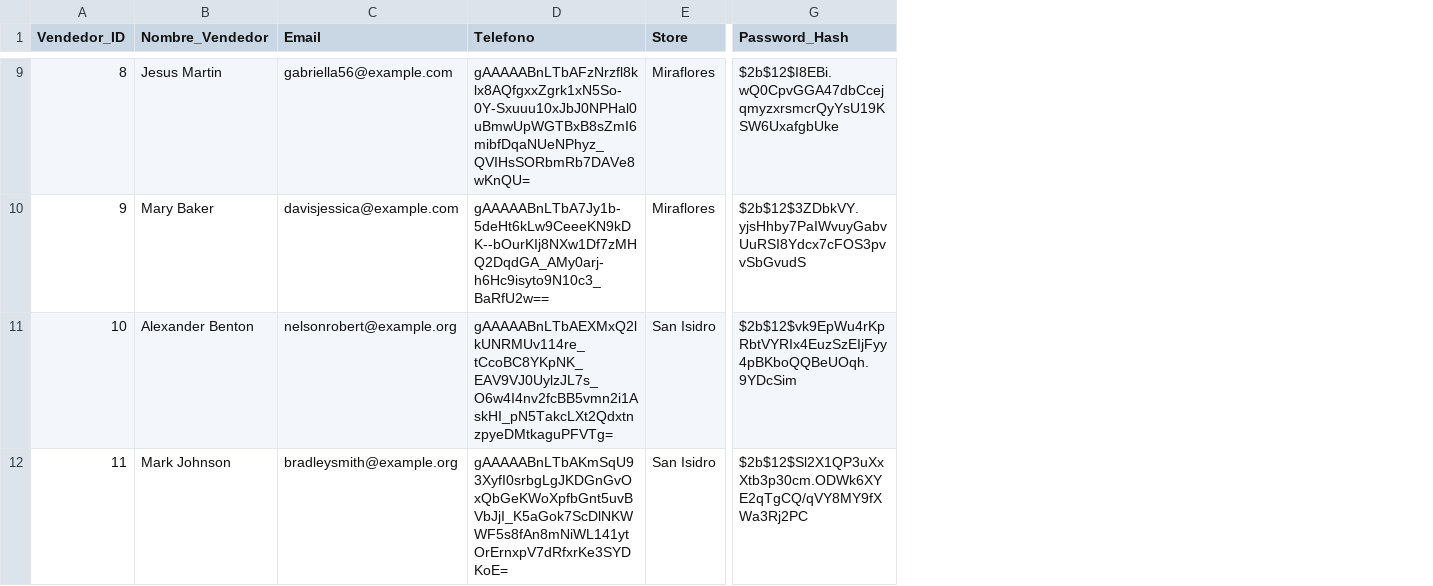
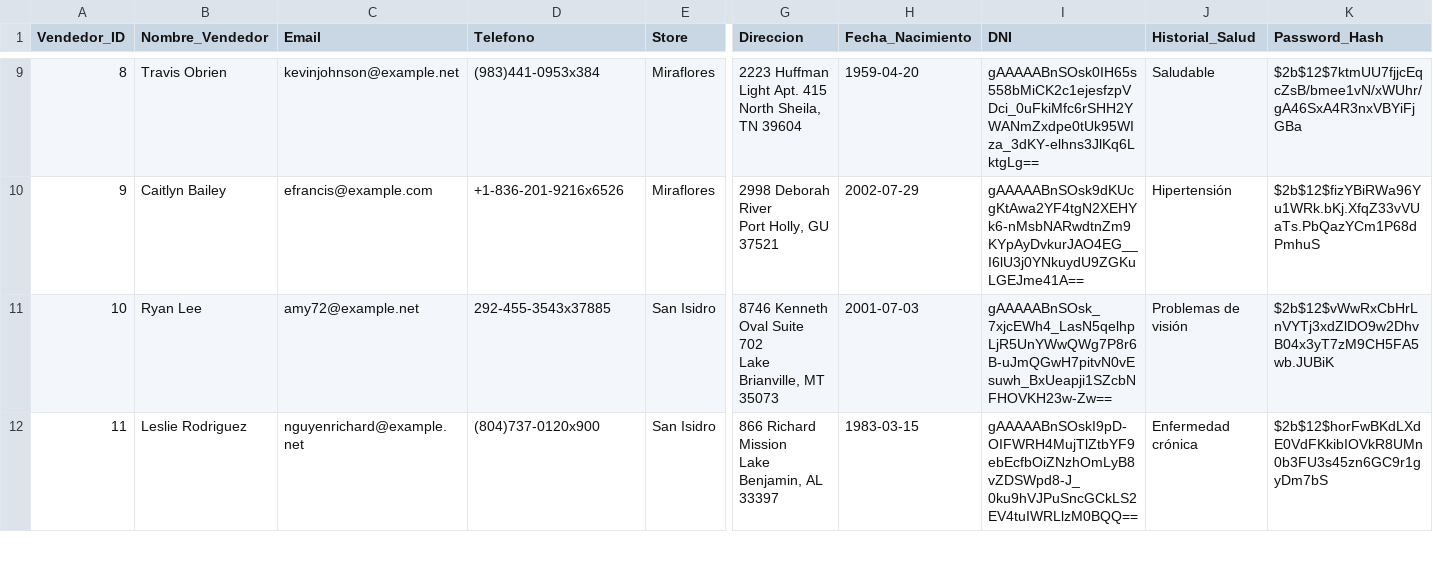
Before and after one commit to bihoepiro/ESD-Proyecto, a CSV file: vendedores.csv, drawn as a sheet; only a part is shown, gaps mark what is left out; addresses are those after the commit; ↵ is a line break in a cell; the diff covers the shown part only; the diff names each change by its address in the sheet, - before the commit and + after, or states it on an @@ line.

```diff
--- a/vendedores.csv
+++ b/vendedores.csv
+column G (Direccion), rows 9-12: 2223 Huffman Light Apt. 415 ↵ North Sheila, TN 39604 | 2998 Deborah River ↵ Port Holly, GU 37521 | 8746 Kenneth Oval Suite 702 ↵ Lake Brianville, MT 35073 | 866 Richard Mission ↵ Lake Benjamin, AL 33397
+column H (Fecha_Nacimiento), rows 9-12: 1959-04-20 | 2002-07-29 | 2001-07-03 | 1983-03-15
+column I (DNI), rows 9-12: gAAAAABnSOsk0IH65s558bMiCK2c1ejesfzpVDci_0uFkiMfc6rSHH2YWANmZxdpe0tUk95WIza_3dKY-elhns3JlKq6LktgLg== | gAAAAABnSOsk9dKUcgKtAwa2YF4tgN2XEHYk6-nMsbNARwdtnZm9KYpAyDvkurJAO4EG__I6lU3j0YNkuydU9ZGKuLGEJme41A== | gAAAAABnSOsk_7xjcEWh4_LasN5qelhpLjR5UnYWwQWg7P8r6B-uJmQGwH7pitvN0vEsuwh_BxUeapji1SZcbNFHOVKH23w-Zw== | gAAAAABnSOskI9pD-OIFWRH4MujTlZtbYF9ebEcfbOiZNzhOmLyB8vZDSWpd8-J_0ku9hVJPuSncGCkLS2EV4tuIWRLlzM0BQQ==
+column J (Historial_Salud), rows 9-12: Saludable | Hipertensión | Problemas de visión | Enfermedad crónica
-B9 (Nombre_Vendedor): Jesus Martin
+B9 (Nombre_Vendedor): Travis Obrien
-C9 (Email): gabriella56@example.com
+C9 (Email): kevinjohnson@example.net
-D9 (Telefono): gAAAAABnLTbAFzNrzfl8klx8AQfgxxZgrk1xN5So-0Y-Sxuuu10xJbJ0NPHal0uBmwUpWGTBxB8sZmI6mibfDqaNUeNPhyz_QVIHsSORbmRb7DAVe8wKnQU=
+D9 (Telefono): (983)441-0953x384
-K9 (Password_Hash): $2b$12$I8EBi.wQ0CpvGGA47dbCcejqmyzxrsmcrQyYsU19KSW6UxafgbUke
+K9 (Password_Hash): $2b$12$7ktmUU7fjjcEqcZsB/bmee1vN/xWUhr/gA46SxA4R3nxVBYiFjGBa
-B10 (Nombre_Vendedor): Mary Baker
+B10 (Nombre_Vendedor): Caitlyn Bailey
-C10 (Email): davisjessica@example.com
+C10 (Email): efrancis@example.com
-D10 (Telefono): gAAAAABnLTbA7Jy1b-5deHt6kLw9CeeeKN9kDK--bOurKIj8NXw1Df7zMHQ2DqdGA_AMy0arj-h6Hc9isyto9N10c3_BaRfU2w==
+D10 (Telefono): +1-836-201-9216x6526
-K10 (Password_Hash): $2b$12$3ZDbkVY.yjsHhby7PaIWvuyGabvUuRSI8Ydcx7cFOS3pvvSbGvudS
+K10 (Password_Hash): $2b$12$fizYBiRWa96Yu1WRk.bKj.XfqZ33vVUaTs.PbQazYCm1P68dPmhuS
-B11 (Nombre_Vendedor): Alexander Benton
+B11 (Nombre_Vendedor): Ryan Lee
-C11 (Email): nelsonrobert@example.org
+C11 (Email): amy72@example.net
-D11 (Telefono): gAAAAABnLTbAEXMxQ2lkUNRMUv114re_tCcoBC8YKpNK_EAV9VJ0UylzJL7s_O6w4I4nv2fcBB5vmn2i1AskHI_pN5TakcLXt2QdxtnzpyeDMtkaguPFVTg=
+D11 (Telefono): 292-455-3543x37885
-K11 (Password_Hash): $2b$12$vk9EpWu4rKpRbtVYRIx4EuzSzEIjFyy4pBKboQQBeUOqh.9YDcSim
+K11 (Password_Hash): $2b$12$vWwRxCbHrLnVYTj3xdZlDO9w2DhvB04x3yT7zM9CH5FA5wb.JUBiK
-B12 (Nombre_Vendedor): Mark Johnson
+B12 (Nombre_Vendedor): Leslie Rodriguez
-C12 (Email): bradleysmith@example.org
+C12 (Email): nguyenrichard@example.net
-D12 (Telefono): gAAAAABnLTbAKmSqU93XyfI0srbgLgJKDGnGvOxQbGeKWoXpfbGnt5uvBVbJjI_K5aGok7ScDlNKWWF5s8fAn8mNiWL141ytOrErnxpV7dRfxrKe3SYDKoE=
+D12 (Telefono): (804)737-0120x900
-K12 (Password_Hash): $2b$12$Sl2X1QP3uXxXtb3p30cm.ODWk6XYE2qTgCQ/qVY8MY9fXWa3Rj2PC
+K12 (Password_Hash): $2b$12$horFwBKdLXdE0VdFKkibIOVkR8UMn0b3FU3s45zn6GC9r1gyDm7bS
```
Also changed, not shown: 60 edited cells elsewhere in this file, sales_data.csv, sales_data_anon.csv, 9 other files.
